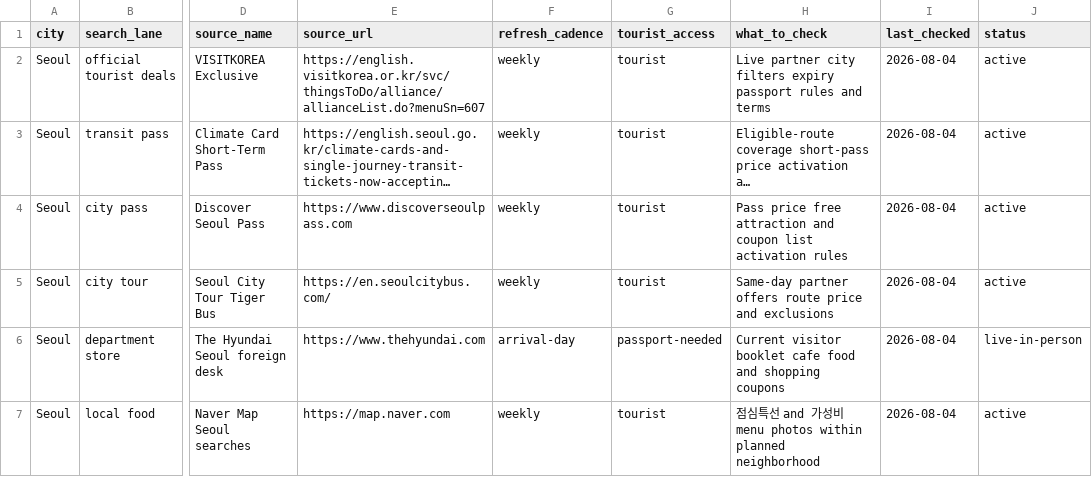
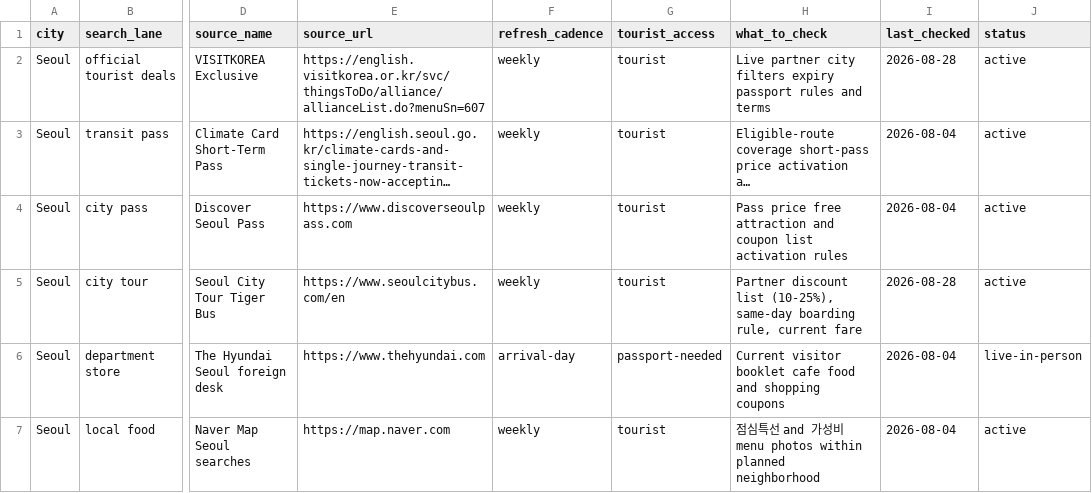
Before and after one commit to buffedlizard55-lab/Korea, a CSV file: data/city-source-registry.csv, drawn as a sheet; only a part is shown, gaps mark what is left out; long unchanged cells end in …; the diff covers the shown part only; the diff names each change by its address in the sheet, - before the commit and + after, or states it on an @@ line.

Commit message:
v5.9.0: 20 verified Seoul/Busan promotion records, 8 corrections, line-by-line audit
- Add 20 registry records (14 Seoul / 6 Busan) covering free admission, welcome and
  sign-up offers, first-time and promotional discounts, each quoted from an official
  or operator page opened 2026-08-28 (KTO VISITKOREA partners, Royal Palaces Center,
  Visit Seoul, Visit Busan Pass, both city-tour bus operator partner pages, Lotte)
- Register the new source domains in data/source-policy.csv; per-record recheck dates
- Correct 8 retained rows visibly: Tiger Bus 20% headline, hijacked Korea Sale Festa
  domain, missing Shinsegae CHICOR tier, garden show closing before arrival, three
  Busan lookouts de-shared onto the English official page, dead Visit Busan Pass citation
- Re-label 16 unsupported official-badge claims across five guide docs (badge
  advisories 16 -> 2, both remaining are legend rows)
- New docs/audit-2026-08-28.md: method, line-by-line review of all 166 rows,
  14 irregularities for review, leads rejected with reasons
- verification-log + core-deal-index rows for all 20 IDs; discovery queue: 10 leads
  added, 3 candidates marked promoted; city-source-registry lanes refreshed
- Rebuilt category HTML from data/deals.csv; verify_repo.py passes

Co-authored-by: arena-agent <297053741+arena-agent@users.noreply.github.com>

```diff
--- a/data/city-source-registry.csv
+++ b/data/city-source-registry.csv
-I2 (last_checked): 2026-08-04
+I2 (last_checked): 2026-08-28
-E5 (source_url): https://en.seoulcitybus.com/
+E5 (source_url): https://www.seoulcitybus.com/en
-H5 (what_to_check): Same-day partner offers route price and exclusions
+H5 (what_to_check): Partner discount list (10-25%), same-day boarding rule, current fare
-I5 (last_checked): 2026-08-04
+I5 (last_checked): 2026-08-28
```
Also changed, not shown: 5 added rows and 3 edited cells elsewhere in this file, data/claim-mapping.csv, data/deal-discovery-queue.csv, 31 other files.
